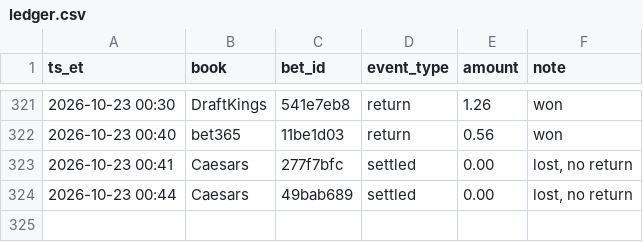
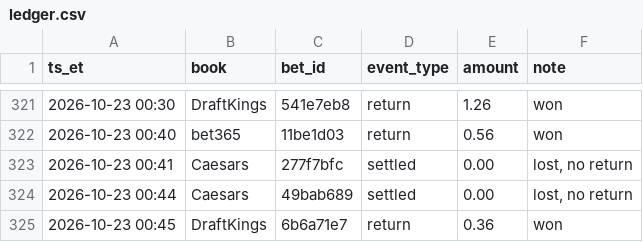
Before and after one commit to s-chuch/bet-dashboard, a CSV file: data/ledger.csv, drawn as a sheet; only a part is shown, gaps mark what is left out.

```diff
--- a/data/ledger.csv
+++ b/data/ledger.csv
@@ -324 +324,2 @@ ts_et,book,bet_id,event_type,amount,note
 2026-10-23 00:44,Caesars,49bab689,settled,0.00,"lost, no return"
+2026-10-23 00:45,DraftKings,6b6a71e7,return,0.36,won
```
Also changed, not shown: data/balances.csv, data/bets.csv, 4 other files.
